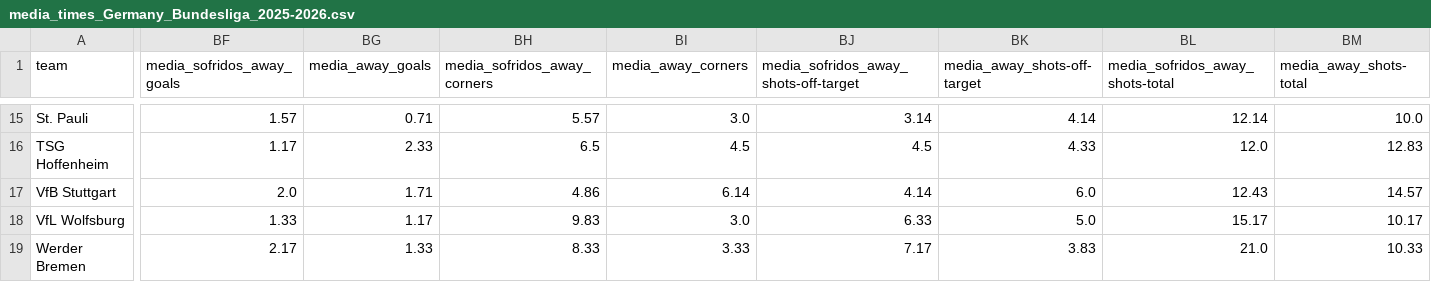
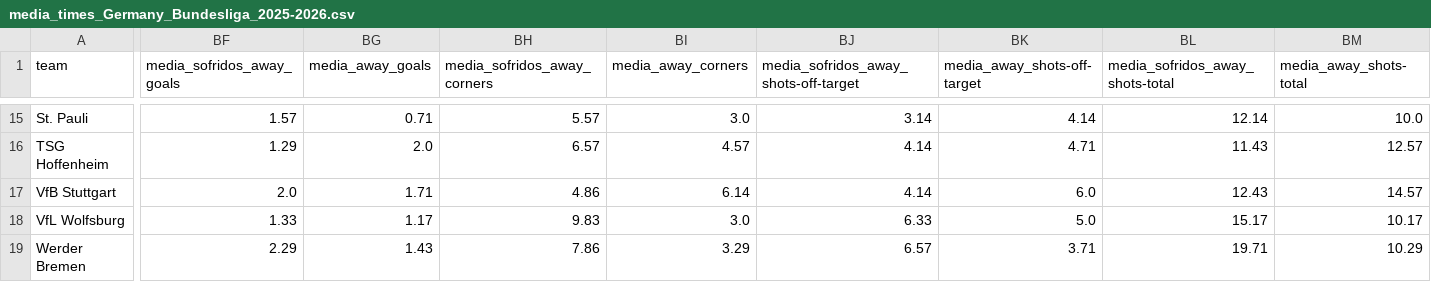
Before and after one commit to bet2all/bet2all, a CSV file: data/season_2025/stats_teams_2025/media_times_Germany_Bundesliga_2025-2026.csv, drawn as a sheet; only a part is shown, gaps mark what is left out; the diff covers the shown part only; the diff names each change by its address in the sheet, - before the commit and + after, or states it on an @@ line.

Commit message:
Atualizando data/season_2025/stats_teams_2025/media_times_Germany_Bundesliga_2025-2026.csv via script

```diff
--- a/data/season_2025/stats_teams_2025/media_times_Germany_Bundesliga_2025-2026.csv
+++ b/data/season_2025/stats_teams_2025/media_times_Germany_Bundesliga_2025-2026.csv
-BF16 (media_sofridos_away_goals): 1.17
+BF16 (media_sofridos_away_goals): 1.29
-BG16 (media_away_goals): 2.33
+BG16 (media_away_goals): 2.0
-BH16 (media_sofridos_away_corners): 6.5
+BH16 (media_sofridos_away_corners): 6.57
-BI16 (media_away_corners): 4.5
+BI16 (media_away_corners): 4.57
-BJ16: 4.5
+BJ16: 4.14
-BK16 (media_away_shots-off-target): 4.33
+BK16 (media_away_shots-off-target): 4.71
-BL16 (media_sofridos_away_shots-total): 12.0
+BL16 (media_sofridos_away_shots-total): 11.43
-BM16 (media_away_shots-total): 12.83
+BM16 (media_away_shots-total): 12.57
-BF19 (media_sofridos_away_goals): 2.17
+BF19 (media_sofridos_away_goals): 2.29
-BG19 (media_away_goals): 1.33
+BG19 (media_away_goals): 1.43
-BH19 (media_sofridos_away_corners): 8.33
+BH19 (media_sofridos_away_corners): 7.86
-BI19 (media_away_corners): 3.33
+BI19 (media_away_corners): 3.29
-BJ19: 7.17
+BJ19: 6.57
-BK19 (media_away_shots-off-target): 3.83
+BK19 (media_away_shots-off-target): 3.71
-BL19 (media_sofridos_away_shots-total): 21.0
+BL19 (media_sofridos_away_shots-total): 19.71
-BM19 (media_away_shots-total): 10.33
+BM19 (media_away_shots-total): 10.29
```
Also changed, not shown: 135 edited cells elsewhere in this file.
